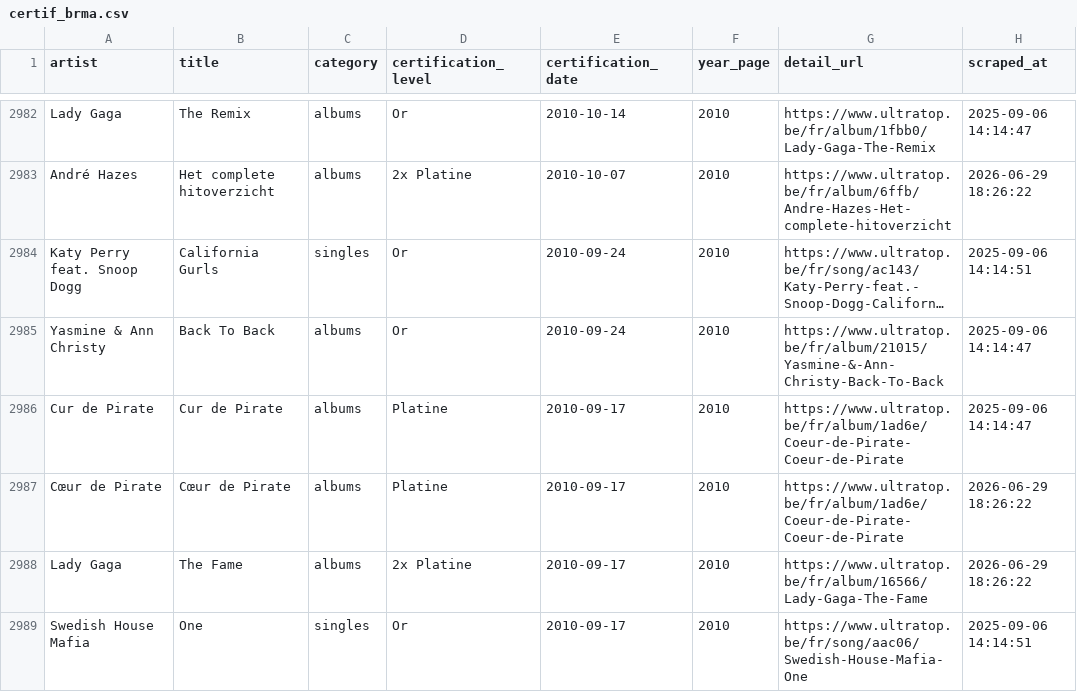
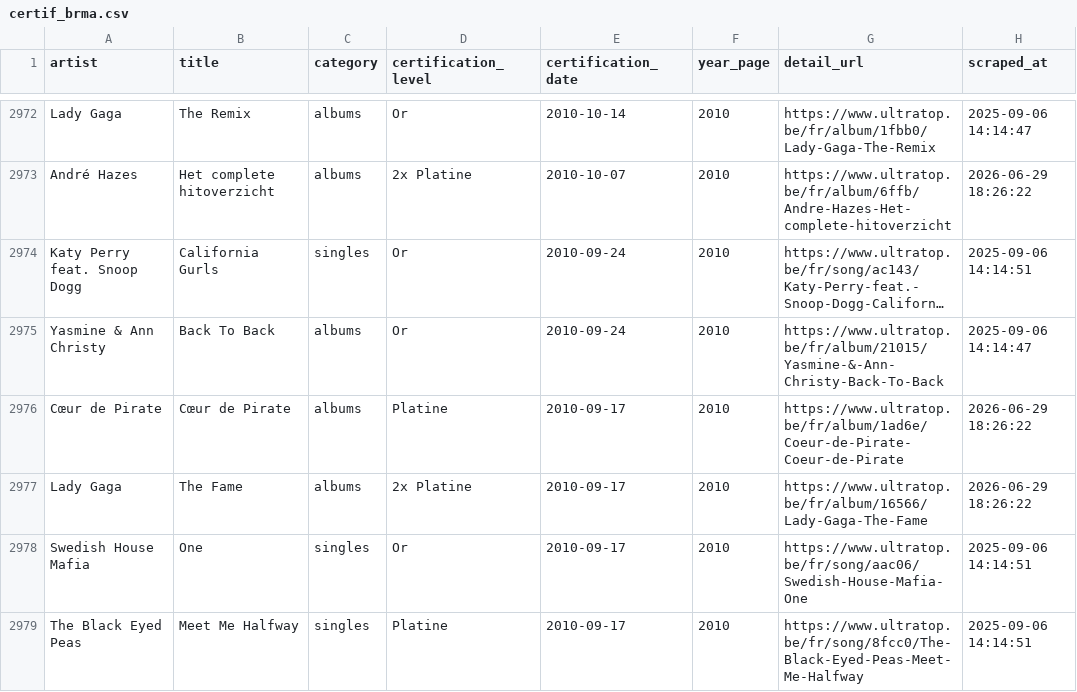
Before and after one commit to EnfinVoilaQuoi/music_credits_scraper, a CSV file: data/certifications/brma/certif_brma.csv, drawn as a sheet; only a part is shown, gaps mark what is left out; the shorter side is filled out with more unchanged rows; long unchanged cells end in …; the diff covers the shown part only; the diff names each change by its address in the sheet, - before the commit and + after, or states it on an @@ line.

```diff
--- a/data/certifications/brma/certif_brma.csv
+++ b/data/certifications/brma/certif_brma.csv
-row 2986: Cur de Pirate | Cur de Pirate | albums | Platine | 2010-09-17 | 2010 | https://www.ultratop.be/fr/album/1ad6e/Coeur-de-Pirate-Coeur-de-Pirate | 2025-09-06 14:14:47
```
Also changed, not shown: 18 removed rows elsewhere in this file, 5 other files.
